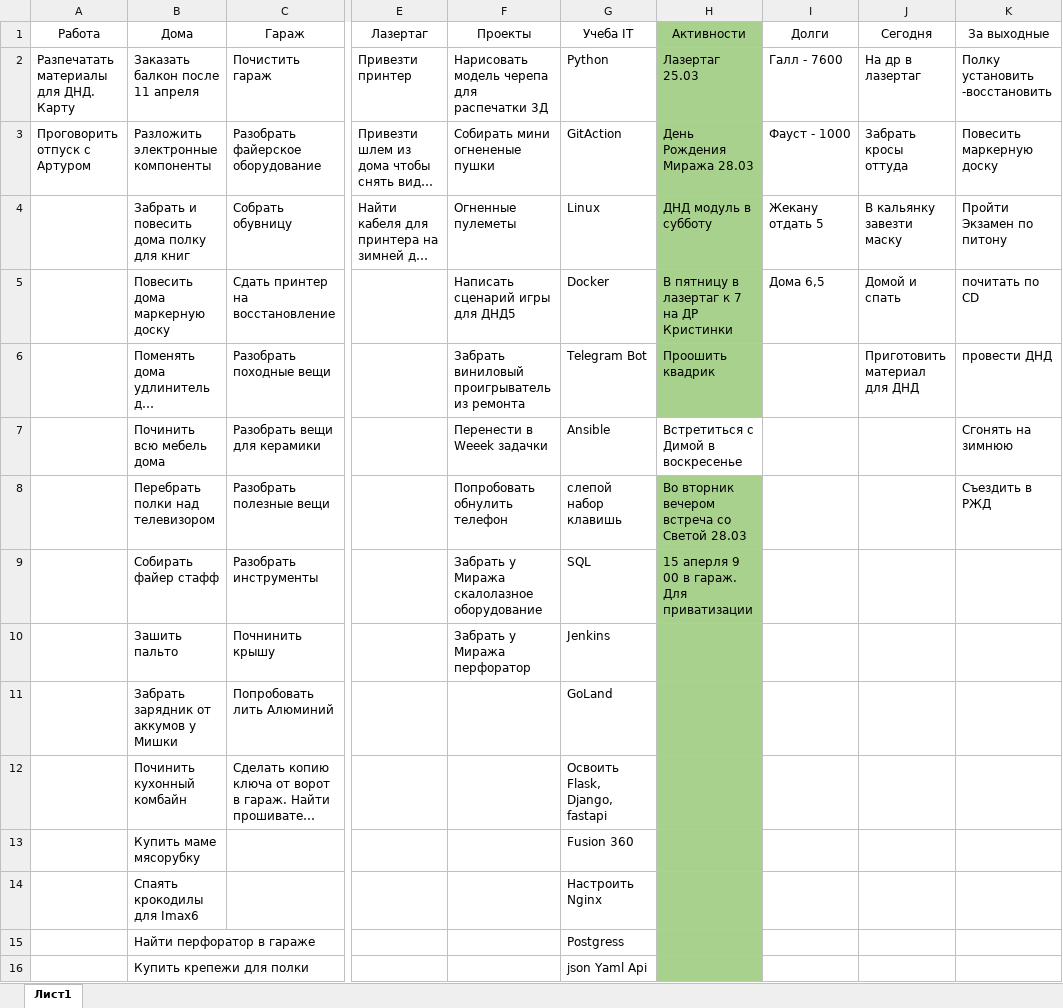
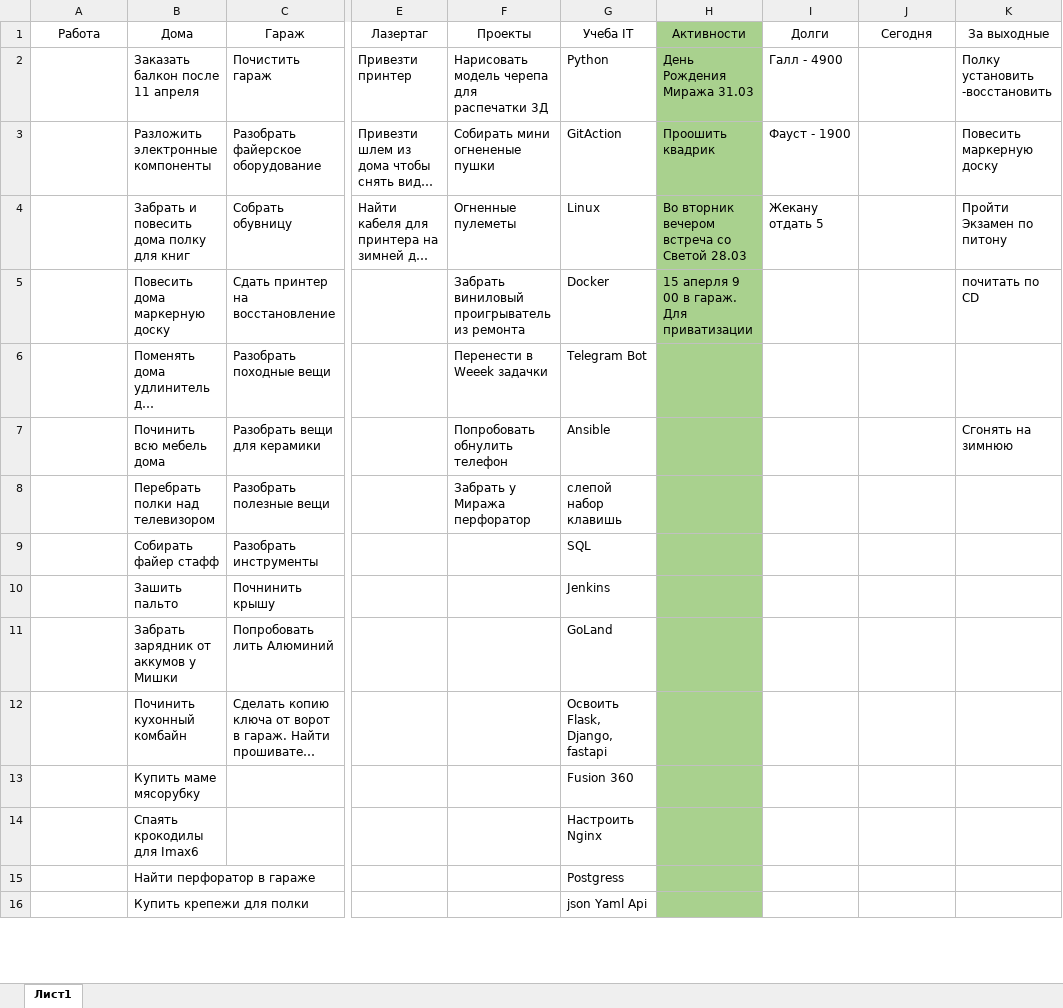
Before and after one commit to kotofeu51/MyFinance, an Excel workbook: Список дел.xlsx, sheet Лист1, drawn as a sheet; only a part is shown, gaps mark what is left out; long unchanged cells end in …; values as stored, in another font and other column widths than the file's, no borders; the diff names each change by its address in the sheet, - before the commit and + after, or states it on an @@ line.

```diff
--- a/Список дел.xlsx (sheet Лист1)
+++ b/Список дел.xlsx (sheet Лист1)
-A2: Разпечатать материалы для ДНД. Карту
+A2: (empty)
-H2: Лазертаг 25.03
+H2: День Рождения Миража 31.03
-I2: Галл - 7600
+I2: Галл - 4900
-J2: На др в лазертаг
+J2: (empty)
-A3: Проговорить отпуск с Артуром
+A3: (empty)
-H3: День Рождения Миража 28.03
+H3: Проошить квадрик
-I3: Фауст - 1000
+I3: Фауст - 1900
-J3: Забрать кросы оттуда
+J3: (empty)
-H4: ДНД модуль в субботу
+H4: Во вторник вечером встреча со Светой 28.03
-J4: В кальянку завезти маску
+J4: (empty)
-F5: Написать сценарий игры для ДНД5
+F5: Забрать виниловый проигрыватель из ремонта
-H5: В пятницу в лазертаг к 7 на ДР Кристинки
+H5: 15 аперля 9 00 в гараж. Для приватизации
-I5: Дома 6,5
+I5: (empty)
-J5: Домой и спать
+J5: (empty)
-F6: Забрать виниловый проигрыватель из ремонта
+F6: Перенести в Weeek задачки
-H6: Проошить квадрик
+H6: (empty)
-J6: Приготовить материал для ДНД
+J6: (empty)
-K6: провести ДНД
+K6: (empty)
-F7: Перенести в Weeek задачки
+F7: Попробовать обнулить телефон
-H7: Встретиться с Димой в воскресенье
+H7: (empty)
-H7 fill: none
+H7 fill: #A9D18E
-F8: Попробовать обнулить телефон
+F8: Забрать у Миража перфоратор
-H8: Во вторник вечером встреча со Светой 28.03
+H8: (empty)
-K8: Съездить в РЖД
+K8: (empty)
-F9: Забрать у Миража скалолазное оборудование
+F9: (empty)
-H9: 15 аперля 9 00 в гараж. Для приватизации
+H9: (empty)
-F10: Забрать у Миража перфоратор
+F10: (empty)
```
Also changed, not shown: 1 other file.
